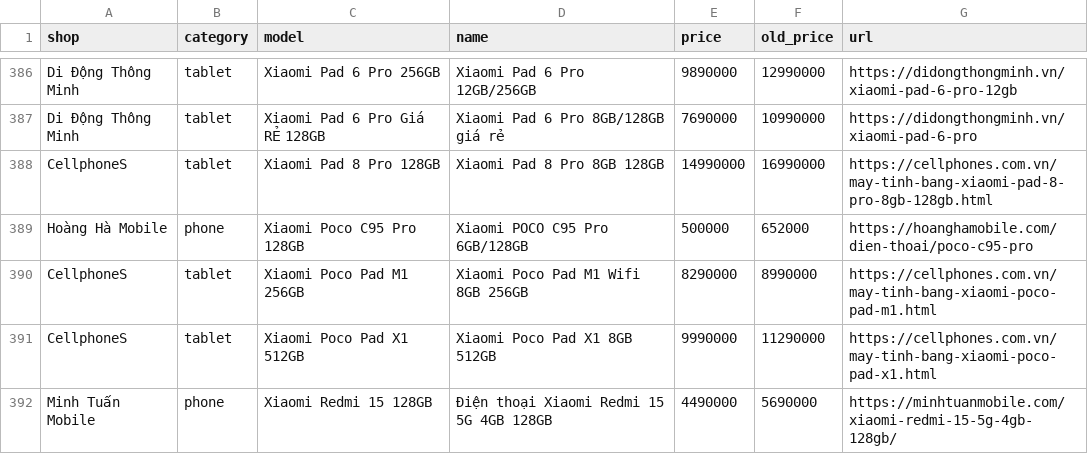
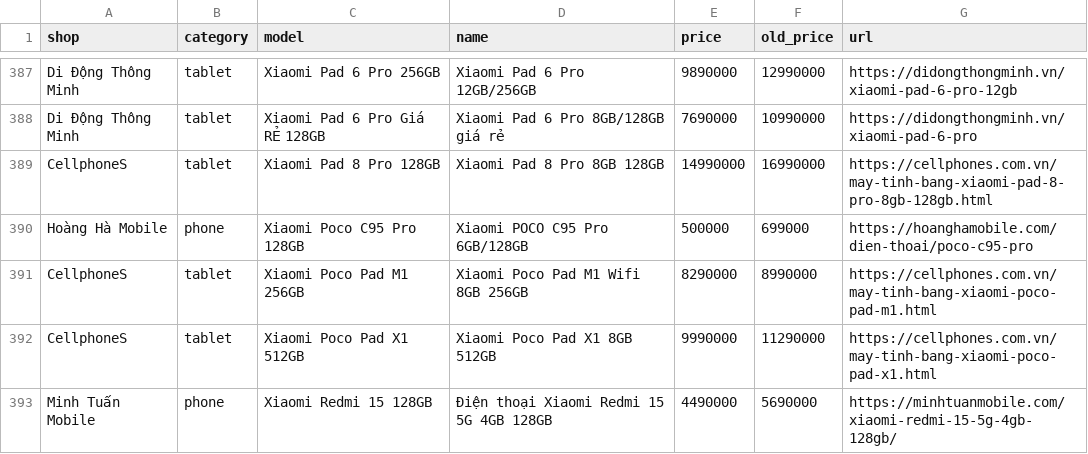
Before and after one commit to tuongphanbase/phone-tablet-price-emailer, a CSV file: docs/prices.csv, drawn as a sheet; only a part is shown, gaps mark what is left out; the diff covers the shown part only.

```diff
--- a/docs/prices.csv
+++ b/docs/prices.csv
@@ -388,3 +389,3 @@ Di Động Thông Minh,tablet,Xiaomi Pad 6 Pro Giá RẺ 128GB,Xiaomi Pad 6 Pro
 CellphoneS,tablet,Xiaomi Pad 8 Pro 128GB,Xiaomi Pad 8 Pro 8GB 128GB,14990000,16990000,https://cellphones.com.vn/may-tinh-bang-xiaomi-pad-8-pro-8gb-128gb.html
-Hoàng Hà Mobile,phone,Xiaomi Poco C95 Pro 128GB,Xiaomi POCO C95 Pro 6GB/128GB,500000,652000,https://hoanghamobile.com/dien-thoai/poco-c95-pro
+Hoàng Hà Mobile,phone,Xiaomi Poco C95 Pro 128GB,Xiaomi POCO C95 Pro 6GB/128GB,500000,699000,https://hoanghamobile.com/dien-thoai/poco-c95-pro
 CellphoneS,tablet,Xiaomi Poco Pad M1 256GB,Xiaomi Poco Pad M1 Wifi 8GB 256GB,8290000,8990000,https://cellphones.com.vn/may-tinh-bang-xiaomi-poco-pad-m1.html
```
Also changed, not shown: 5 added rows, 4 removed rows and 7 edited cells elsewhere in this file, 2 other files.
